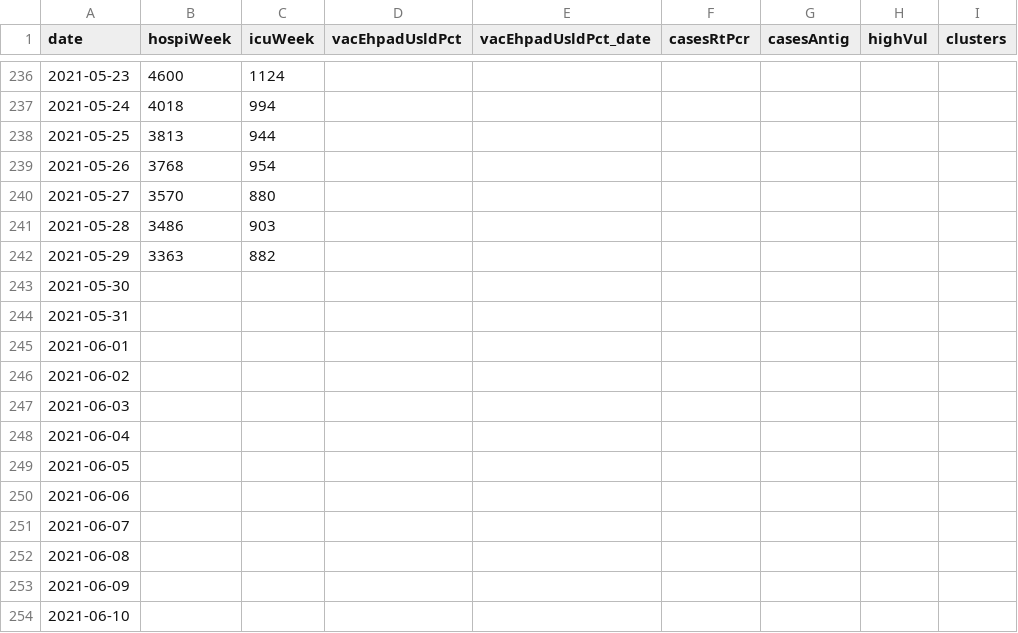
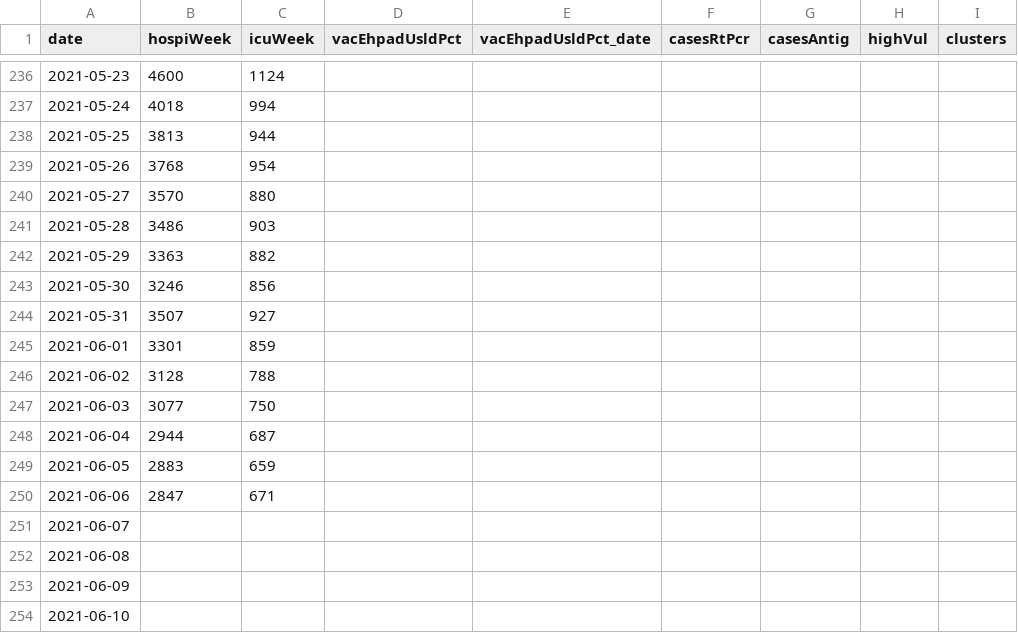
Before and after one commit to MisterFISHUP/covid-19-in-france, a CSV file: src/data/official-data/spf.csv, drawn as a sheet; only a part is shown, gaps mark what is left out; the diff names each change by its address in the sheet, - before the commit and + after, or states it on an @@ line.

```diff
--- a/src/data/official-data/spf.csv
+++ b/src/data/official-data/spf.csv
-B243 (hospiWeek): (empty)
+B243 (hospiWeek): 3246
-C243 (icuWeek): (empty)
+C243 (icuWeek): 856
-B244 (hospiWeek): (empty)
+B244 (hospiWeek): 3507
-C244 (icuWeek): (empty)
+C244 (icuWeek): 927
-B245 (hospiWeek): (empty)
+B245 (hospiWeek): 3301
-C245 (icuWeek): (empty)
+C245 (icuWeek): 859
-B246 (hospiWeek): (empty)
+B246 (hospiWeek): 3128
-C246 (icuWeek): (empty)
+C246 (icuWeek): 788
-B247 (hospiWeek): (empty)
+B247 (hospiWeek): 3077
-C247 (icuWeek): (empty)
+C247 (icuWeek): 750
-B248 (hospiWeek): (empty)
+B248 (hospiWeek): 2944
-C248 (icuWeek): (empty)
+C248 (icuWeek): 687
-B249 (hospiWeek): (empty)
+B249 (hospiWeek): 2883
-C249 (icuWeek): (empty)
+C249 (icuWeek): 659
-B250 (hospiWeek): (empty)
+B250 (hospiWeek): 2847
-C250 (icuWeek): (empty)
+C250 (icuWeek): 671
```
Also changed, not shown: src/data/official-data/indicators.csv, src/data/official-data/vac.csv, 11 other files.
